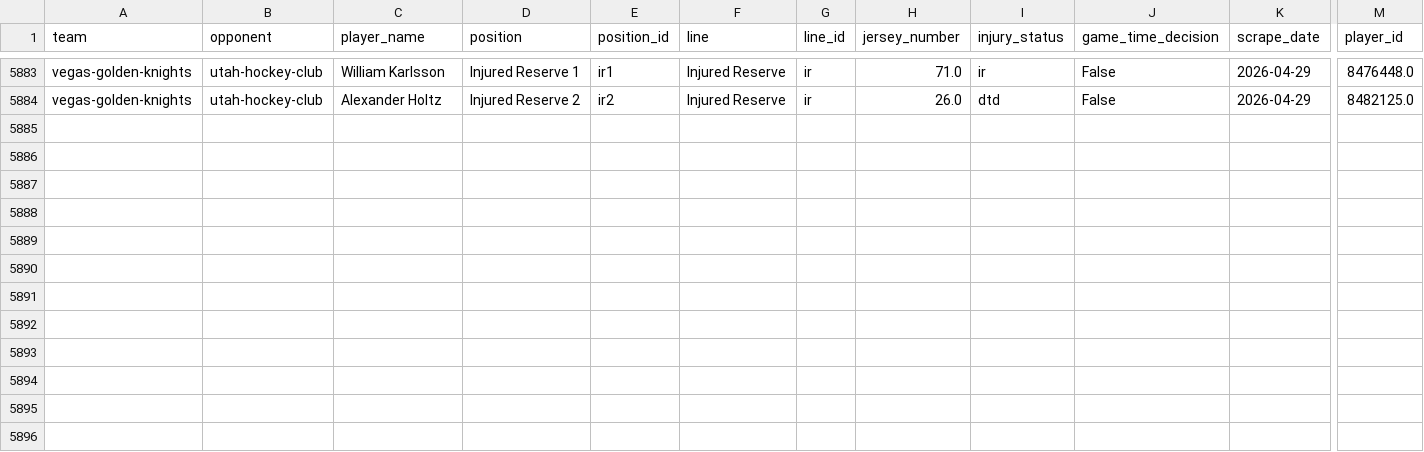
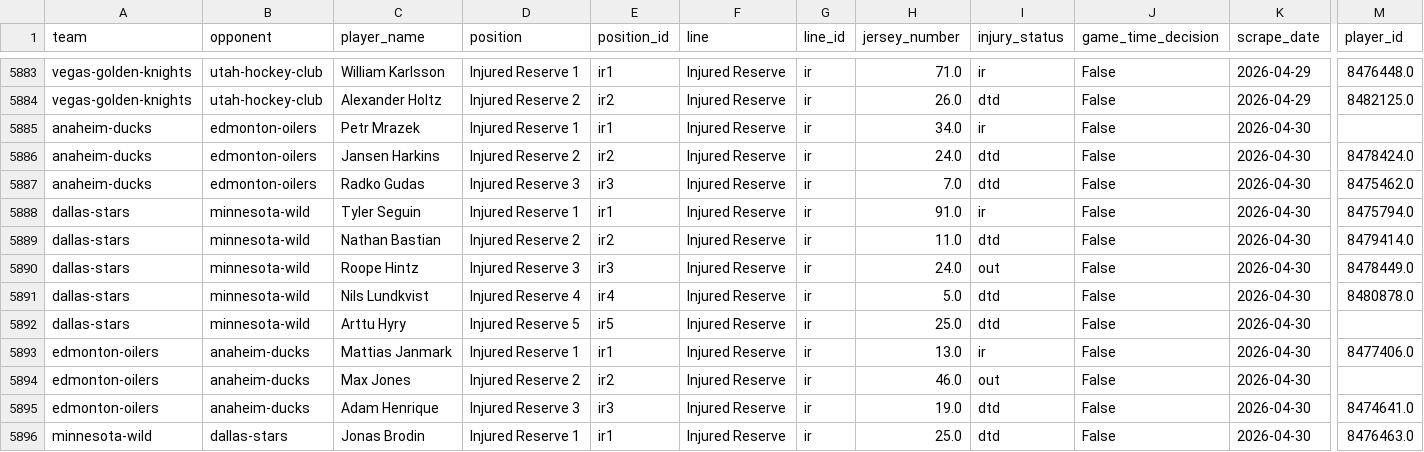
Before and after one commit to naustin1117/oddsAnalyzer, a CSV file: data/lineup_injuries.csv, drawn as a sheet; only a part is shown, gaps mark what is left out; rows hold the shown columns only; the diff names each change by its address in the sheet, - before the commit and + after, or states it on an @@ line.

```diff
--- a/data/lineup_injuries.csv
+++ b/data/lineup_injuries.csv
+row 5885: anaheim-ducks | edmonton-oilers | Petr Mrazek | Injured Reserve 1 | ir1 | Injured Reserve | ir | 34.0 | ir | False | 2026-04-30
+row 5886: anaheim-ducks | edmonton-oilers | Jansen Harkins | Injured Reserve 2 | ir2 | Injured Reserve | ir | 24.0 | dtd | False | 2026-04-30 | 8478424.0
+row 5887: anaheim-ducks | edmonton-oilers | Radko Gudas | Injured Reserve 3 | ir3 | Injured Reserve | ir | 7.0 | dtd | False | 2026-04-30 | 8475462.0
+row 5888: dallas-stars | minnesota-wild | Tyler Seguin | Injured Reserve 1 | ir1 | Injured Reserve | ir | 91.0 | ir | False | 2026-04-30 | 8475794.0
+row 5889: dallas-stars | minnesota-wild | Nathan Bastian | Injured Reserve 2 | ir2 | Injured Reserve | ir | 11.0 | dtd | False | 2026-04-30 | 8479414.0
+row 5890: dallas-stars | minnesota-wild | Roope Hintz | Injured Reserve 3 | ir3 | Injured Reserve | ir | 24.0 | out | False | 2026-04-30 | 8478449.0
+row 5891: dallas-stars | minnesota-wild | Nils Lundkvist | Injured Reserve 4 | ir4 | Injured Reserve | ir | 5.0 | dtd | False | 2026-04-30 | 8480878.0
+row 5892: dallas-stars | minnesota-wild | Arttu Hyry | Injured Reserve 5 | ir5 | Injured Reserve | ir | 25.0 | dtd | False | 2026-04-30
+row 5893: edmonton-oilers | anaheim-ducks | Mattias Janmark | Injured Reserve 1 | ir1 | Injured Reserve | ir | 13.0 | ir | False | 2026-04-30 | 8477406.0
+row 5894: edmonton-oilers | anaheim-ducks | Max Jones | Injured Reserve 2 | ir2 | Injured Reserve | ir | 46.0 | out | False | 2026-04-30
+row 5895: edmonton-oilers | anaheim-ducks | Adam Henrique | Injured Reserve 3 | ir3 | Injured Reserve | ir | 19.0 | dtd | False | 2026-04-30 | 8474641.0
+row 5896: minnesota-wild | dallas-stars | Jonas Brodin | Injured Reserve 1 | ir1 | Injured Reserve | ir | 25.0 | dtd | False | 2026-04-30 | 8476463.0
```
Also changed, not shown: data/lineup_goalies.csv, 1 other file.
